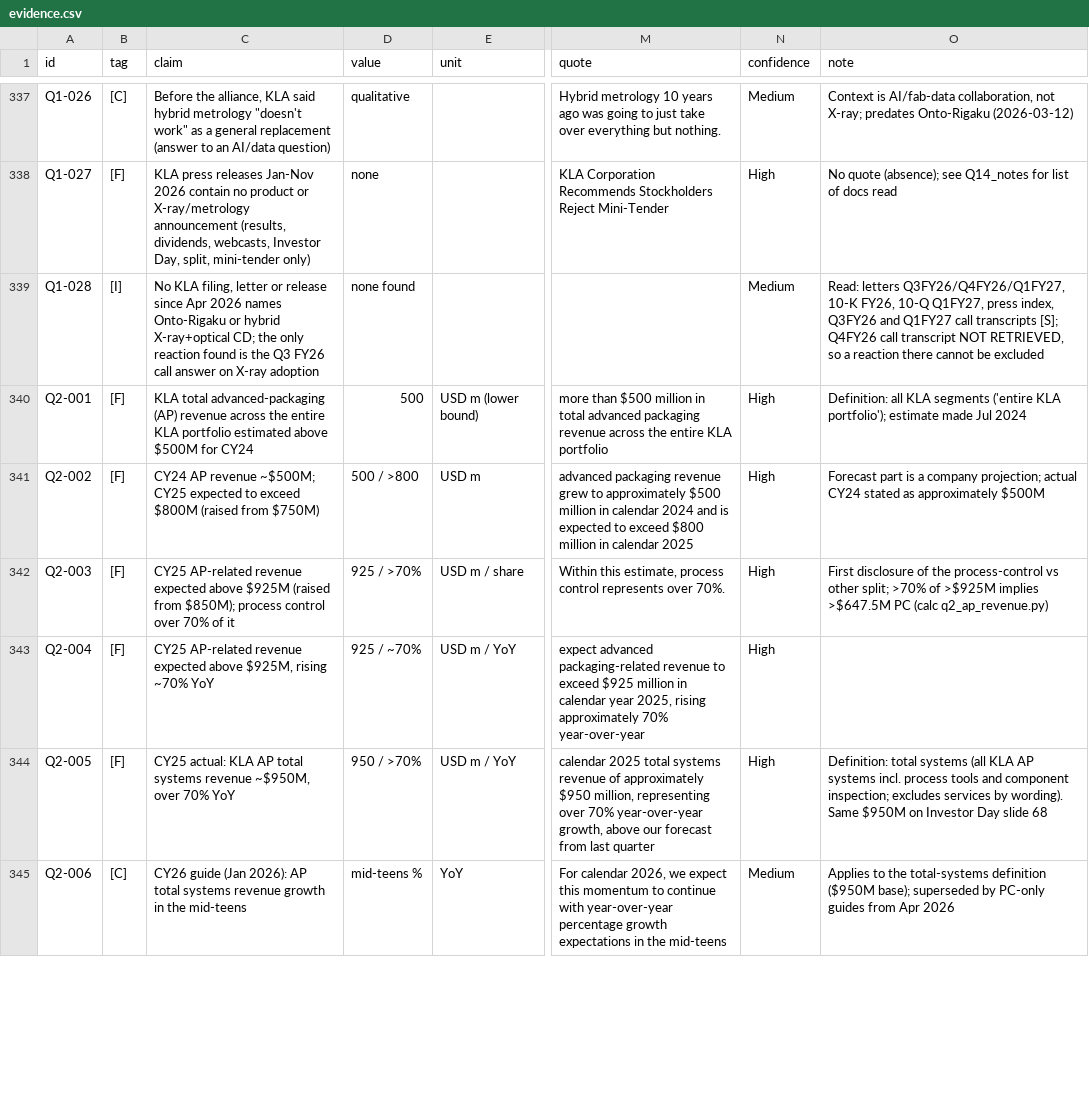
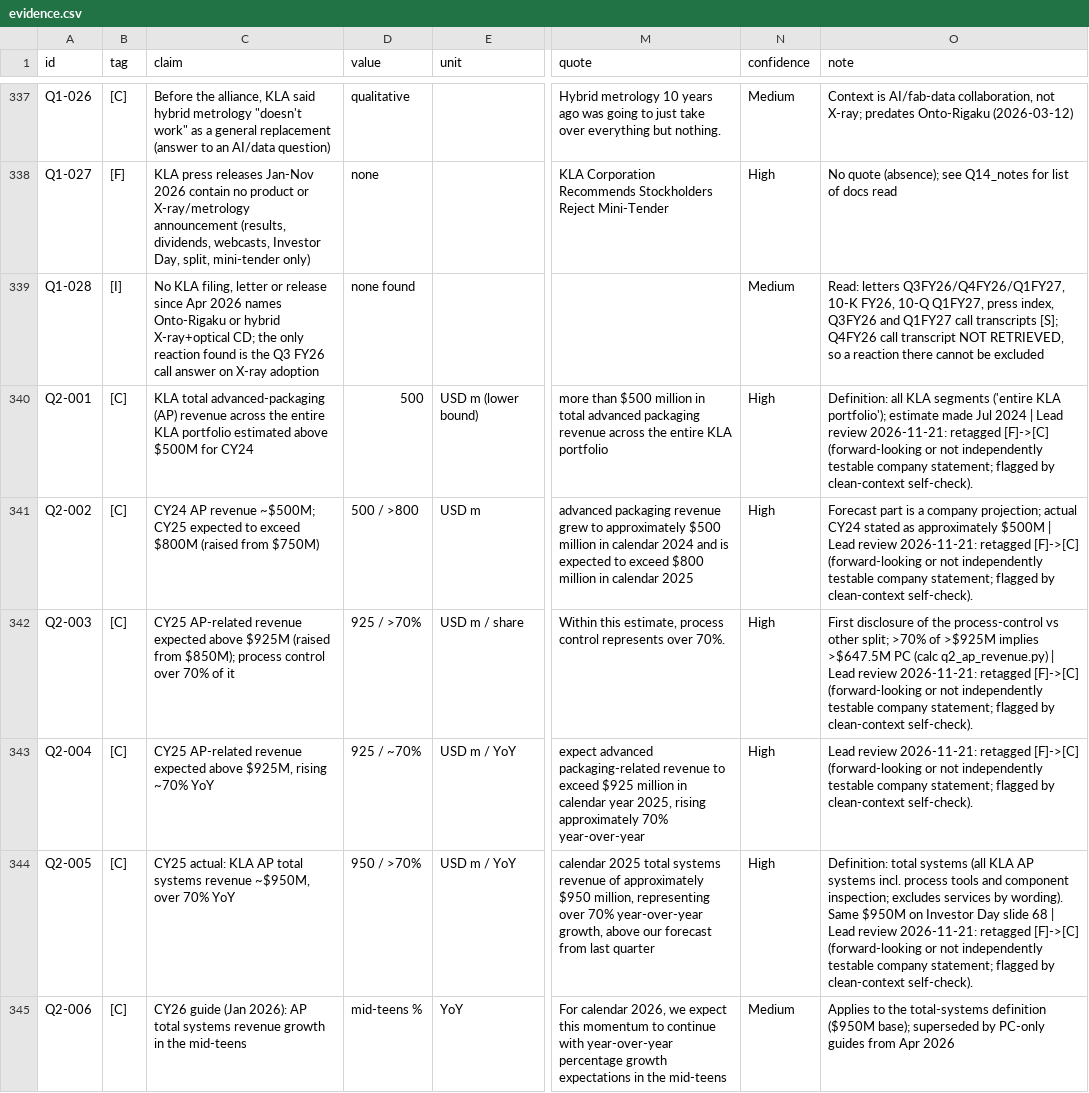
Before and after one commit to chuckylulu/gitTest, a CSV file: research/out/kla/evidence.csv, drawn as a sheet; only a part is shown, gaps mark what is left out; the diff covers the shown part only; the diff names each change by its address in the sheet, - before the commit and + after, or states it on an @@ line.

```diff
--- a/research/out/kla/evidence.csv
+++ b/research/out/kla/evidence.csv
-B340:B344 (tag): [F]
+B340:B344 (tag): [C]
-O340 (note): …Jul 2024
+O340 (note): …Jul 2024 | Lead review 2026-11-21: retagged [F]->[C] (forward-looking or not independently testable company statement; flagged by clean-context self-check).
-O341 (note): …approximately $500M
+O341 (note): …approximately $500M | Lead review 2026-11-21: retagged [F]->[C] (forward-looking or not independently testable company statement; flagged by clean-context self-check).
-O342 (note): …(calc q2_ap_revenue.py)
+O342 (note): …(calc q2_ap_revenue.py) | Lead review 2026-11-21: retagged [F]->[C] (forward-looking or not independently testable company statement; flagged by clean-context self-check).
-O343 (note): (empty)
+O343 (note): Lead review 2026-11-21: retagged [F]->[C] (forward-looking or not independently testable company statement; flagged by clean-context self-check).
-O344 (note): …slide 68
+O344 (note): …slide 68 | Lead review 2026-11-21: retagged [F]->[C] (forward-looking or not independently testable company statement; flagged by clean-context self-check).
```
Also changed, not shown: 30 edited cells elsewhere in this file, research/out/kla/parts/A3.csv, research/out/kla/parts/A4.csv, 10 other files.
